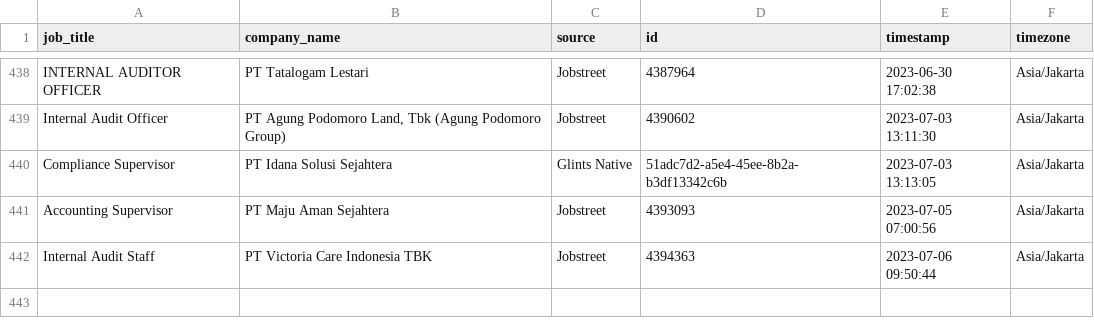
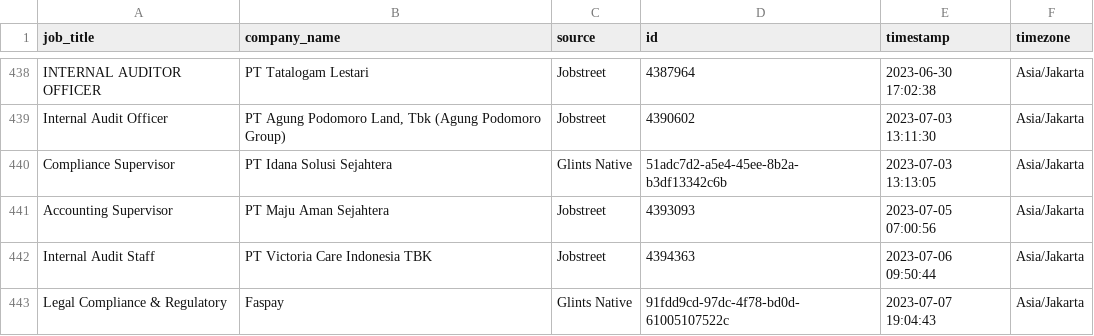
Before and after one commit to akherlan/jobvacancy, a CSV file: output/audit.csv, drawn as a sheet; only a part is shown, gaps mark what is left out; the diff names each change by its address in the sheet, - before the commit and + after, or states it on an @@ line.

```diff
--- a/output/audit.csv
+++ b/output/audit.csv
+row 443: Legal Compliance & Regulatory | Faspay | Glints Native | 91fdd9cd-97dc-4f78-bd0d-61005107522c | 2023-07-07 19:04:43 | Asia/Jakarta
```
Also changed, not shown: output/scraped.csv.
